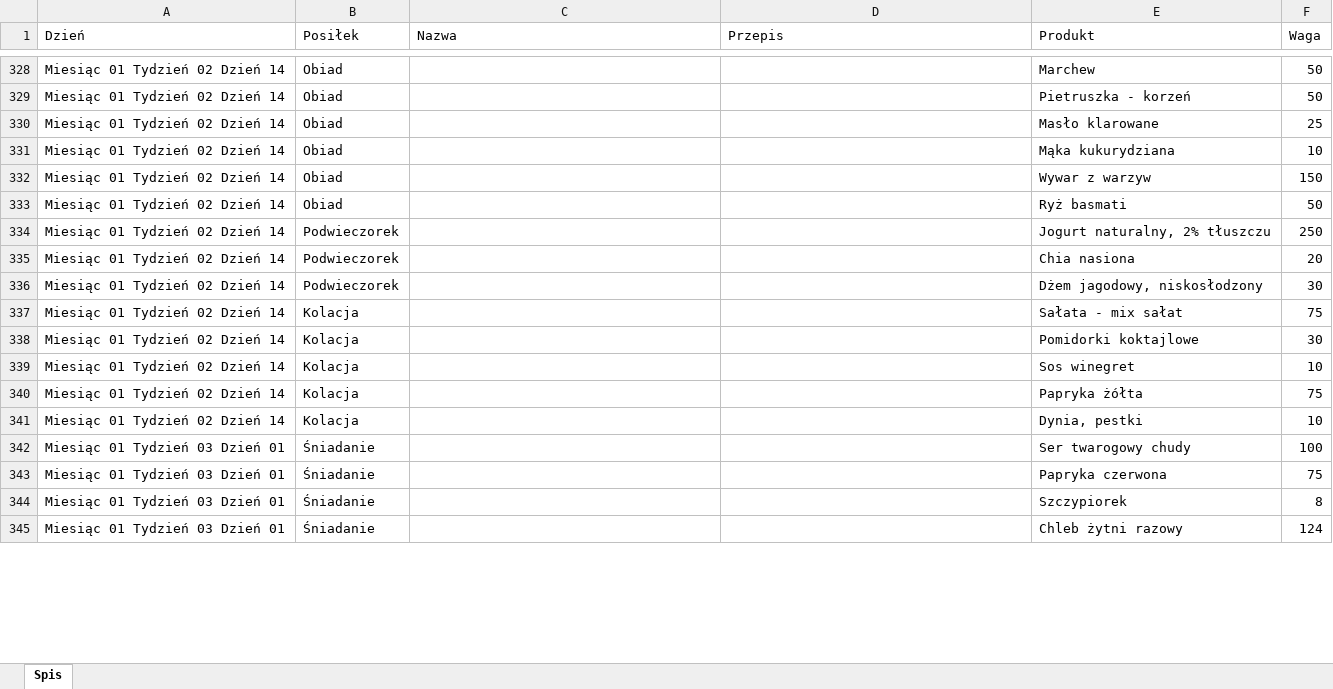
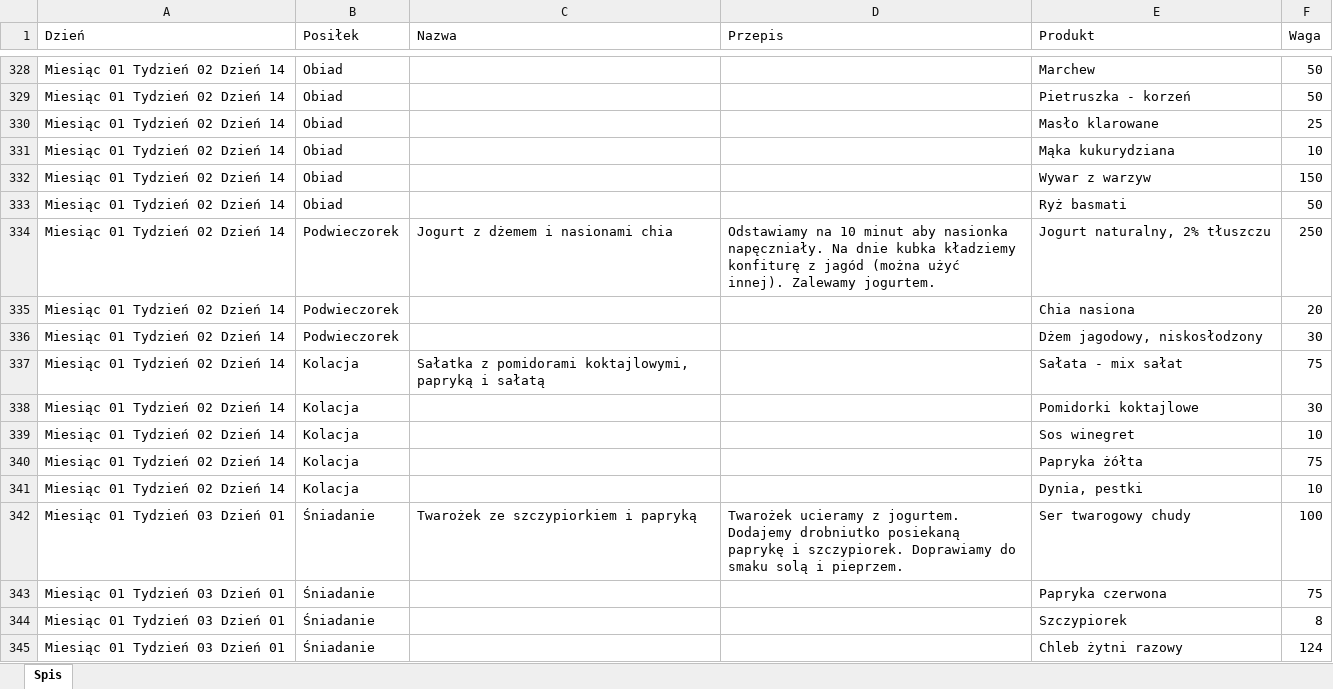
Before and after one commit to wujekScho/DietPlanner, an Excel workbook: xlsxData/DaysData.xlsx, sheet Spis, drawn as a sheet; only a part is shown, gaps mark what is left out; values as stored, in another font and other column widths than the file's, no borders; the diff covers the shown part only; the diff names each change by its address in the sheet, - before the commit and + after, or states it on an @@ line.

```diff
--- a/xlsxData/DaysData.xlsx (sheet Spis)
+++ b/xlsxData/DaysData.xlsx (sheet Spis)
-C334 (Nazwa): (empty)
+C334 (Nazwa): Jogurt z dżemem i nasionami chia
-D334 (Przepis): (empty)
+D334 (Przepis): Odstawiamy na 10 minut aby nasionka napęczniały. Na dnie kubka kładziemy konfiturę z jagód (można użyć innej). Zalewamy jogurtem.
-C337 (Nazwa): (empty)
+C337 (Nazwa): Sałatka z pomidorami koktajlowymi, papryką i sałatą
-C342 (Nazwa): (empty)
+C342 (Nazwa): Twarożek ze szczypiorkiem i papryką
-D342 (Przepis): (empty)
+D342 (Przepis): Twarożek ucieramy z jogurtem. Dodajemy drobniutko posiekaną paprykę i szczypiorek. Doprawiamy do smaku solą i pieprzem.
```
Also changed, not shown: 113 edited cells and cell formats elsewhere in this sheet.
